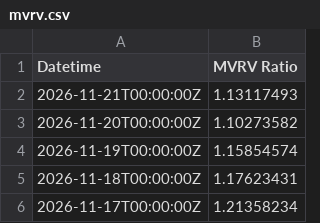
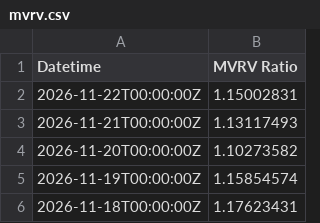
Before and after one commit to hhysteric/btc-signal-pro, a CSV file: data/mvrv.csv, drawn as a sheet; only a part is shown; the shorter side is filled out with more unchanged rows; the diff names each change by its address in the sheet, - before the commit and + after, or states it on an @@ line.

```diff
--- a/data/mvrv.csv
+++ b/data/mvrv.csv
+row 2: 2026-11-22T00:00:00Z | 1.15002831
```
Also changed, not shown: data/dominance.csv, data/nupl.csv, 11 other files.
